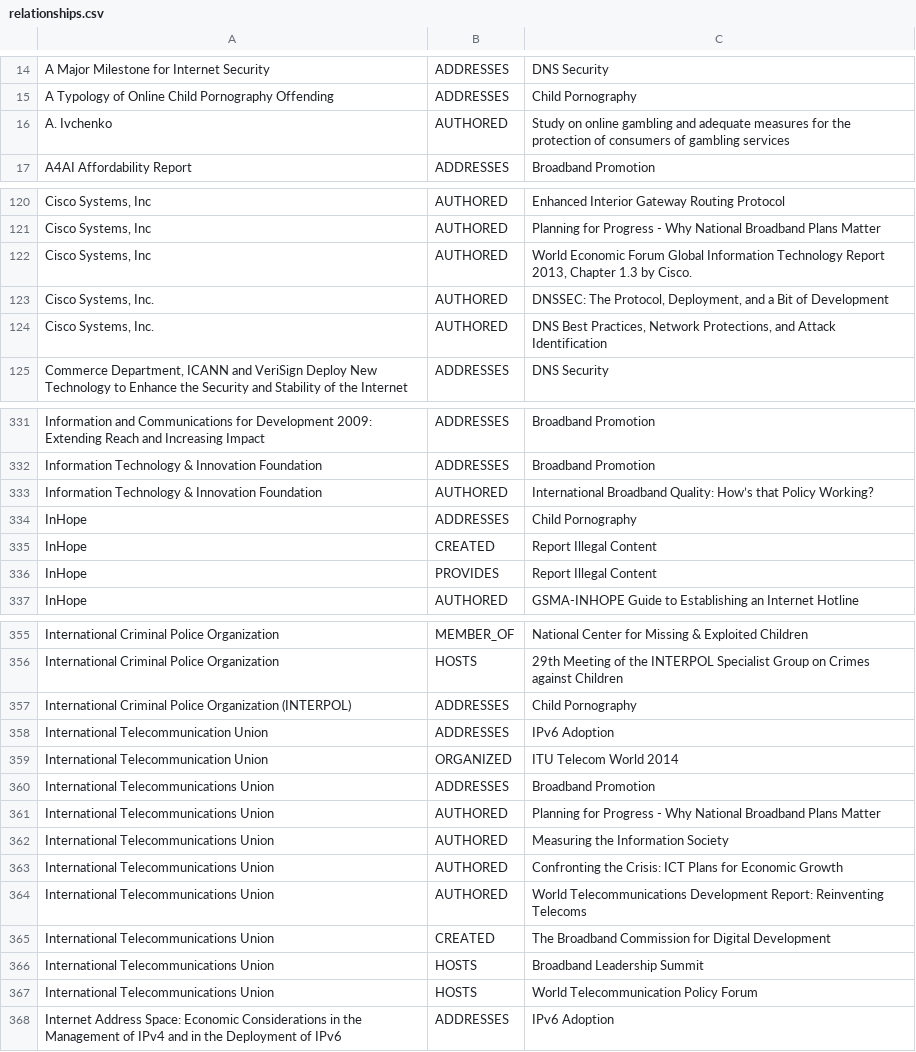
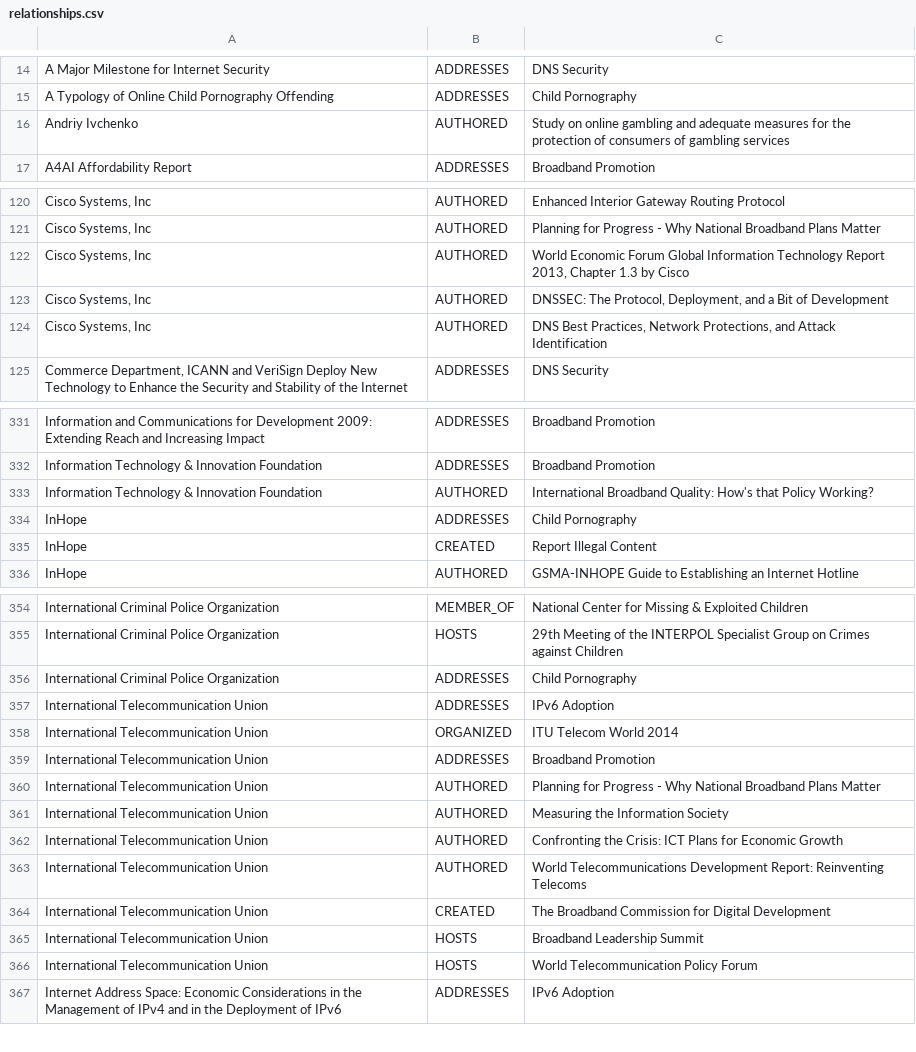
Before and after one commit to GovLab/IG_MAP, a CSV file: static/files/relationships.csv, drawn as a sheet; only a part is shown, gaps mark what is left out; removed rows and columns are numbered as before the commit, all else as after; the diff covers the shown part only; the diff names each change by its address in the sheet, - before the commit and + after, or states it on an @@ line.

```diff
--- a/static/files/relationships.csv
+++ b/static/files/relationships.csv
-A16: A. Ivchenko
+A16: Andriy Ivchenko
-C122: …1.3 by Cisco.
+C122: …1.3 by Cisco
-A123:A124: Cisco Systems, Inc.
+A123:A124: Cisco Systems, Inc
-C333: …Broadband Quality: How’s that Policy…
+C333: …Broadband Quality: How's that Policy…
-row 336: InHope | PROVIDES | Report Illegal Content
-A356: …Police Organization (INTERPOL)
+A356: …Police Organization
-A359:A366: International Telecommunications Union
+A359:A366: International Telecommunication Union
```
Also changed, not shown: 12 added rows and 55 edited cells elsewhere in this file, static/files/nodes.csv, 3 other files.
